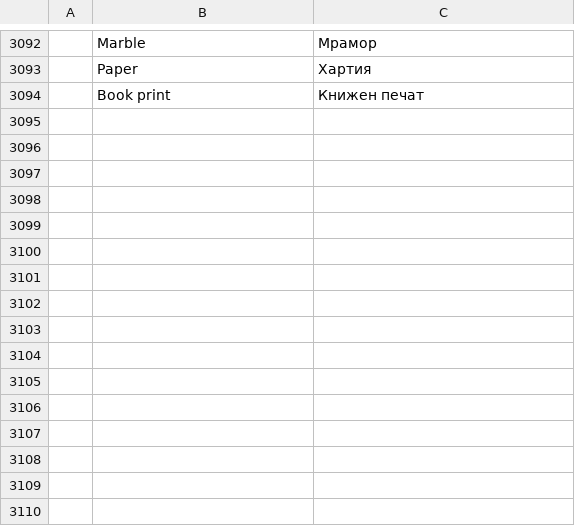
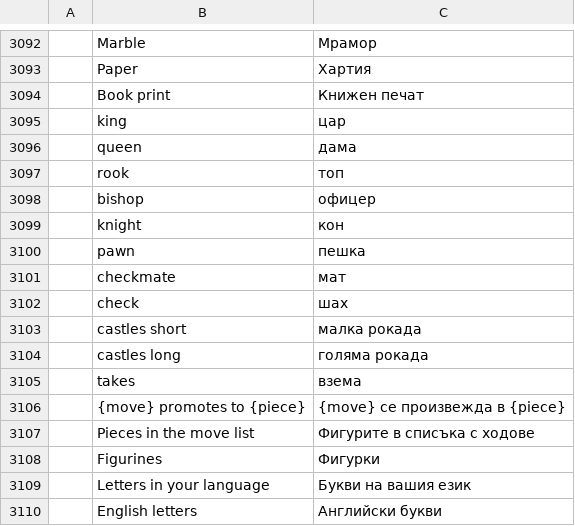
Before and after one commit to DarcioAlberico/pdfcraft-xadrez, a TSV file: crates/ui-egui/src/i18n/bg.tsv, drawn as a sheet; only a part is shown, gaps mark what is left out; the diff names each change by its address in the sheet, - before the commit and + after, or states it on an @@ line.

```diff
--- a/crates/ui-egui/src/i18n/bg.tsv
+++ b/crates/ui-egui/src/i18n/bg.tsv
+row 3095:  | king | цар
+row 3096:  | queen | дама
+row 3097:  | rook | топ
+row 3098:  | bishop | офицер
+row 3099:  | knight | кон
+row 3100:  | pawn | пешка
+row 3101:  | checkmate | мат
+row 3102:  | check | шах
+row 3103:  | castles short | малка рокада
+row 3104:  | castles long | голяма рокада
+row 3105:  | takes | взема
+row 3106:  | {move} promotes to {piece} | {move} се произвежда в {piece}
+row 3107:  | Pieces in the move list | Фигурите в списъка с ходове
+row 3108:  | Figurines | Фигурки
+row 3109:  | Letters in your language | Букви на вашия език
+row 3110:  | English letters | Английски букви
```
Also changed, not shown: crates/ui-egui/src/i18n/el.tsv, crates/ui-egui/src/i18n/kk.tsv, 31 other files.
